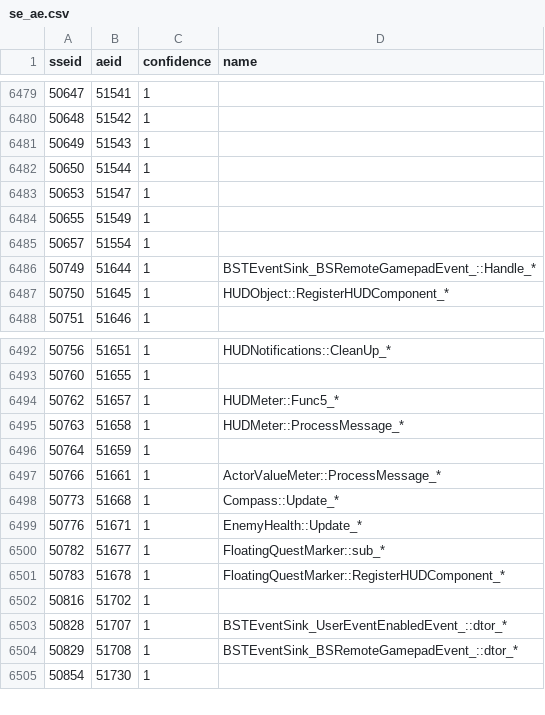
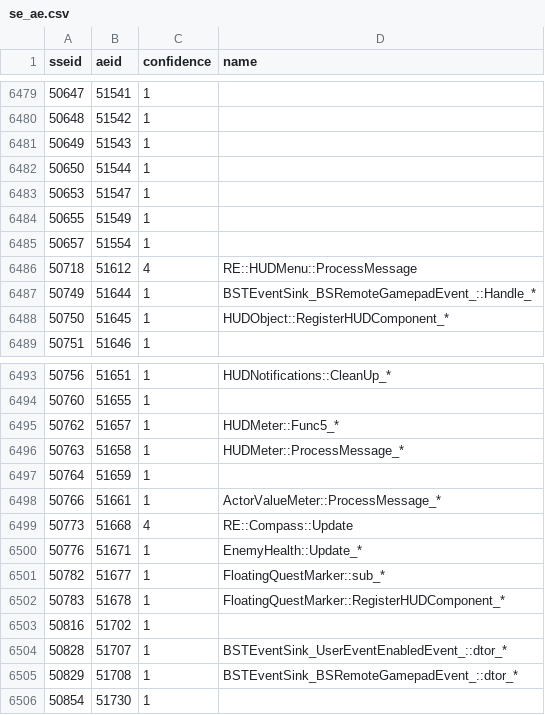
Before and after one commit to alandtse/skyrim_vr_address_library, a CSV file: se_ae.csv, drawn as a sheet; only a part is shown, gaps mark what is left out.

Commit message:
fix: correct VR/AE addresses for HUDMenu/Compass ids
Issue #13 flagged ids 50718 (HUDMenu::ProcessMessage) and 50773
(Compass::Update) as unreliable: community auto-matcher tools placed
their VR addresses megabytes away from the real functions. Both
classes' vtables are already registered in CommonLibVR, so the real
VR/AE addresses were read directly from each runtime's vtable slot
(HUDMenu slot 4, Compass slot 1) rather than guessed -- ground truth,
not another auto-matcher pass.

50718: SE 0x14087d580 -> VR 0x1408aa8b0 (was proposed 0x1412212a0
region for 50773, unrelated to this id; 50718 had no prior VR
candidate). AE 0x14091ce90.
50773: SE 0x140882070 -> VR 0x1408af970 (previously proposed
0x1412212a0 confirmed 9.6MB off, matching the reporter's own
rejection). AE 0x1409222c0, matching the AE id (51668) already on
file in se_ae.csv at confidence 1 -- bumped to 4.

```diff
--- a/se_ae.csv
+++ b/se_ae.csv
@@ -6485,2 +6485,3 @@ sseid,aeid,confidence,name
 50657,51554,1,
+50718,51612,4,RE::HUDMenu::ProcessMessage
 50749,51644,1,BSTEventSink_BSRemoteGamepadEvent_::Handle_*
@@ -6497,3 +6498,3 @@ sseid,aeid,confidence,name
 50766,51661,1,ActorValueMeter::ProcessMessage_*
-50773,51668,1,Compass::Update_*
+50773,51668,4,RE::Compass::Update
 50776,51671,1,EnemyHealth::Update_*
```
Also changed, not shown: 1 other file.
